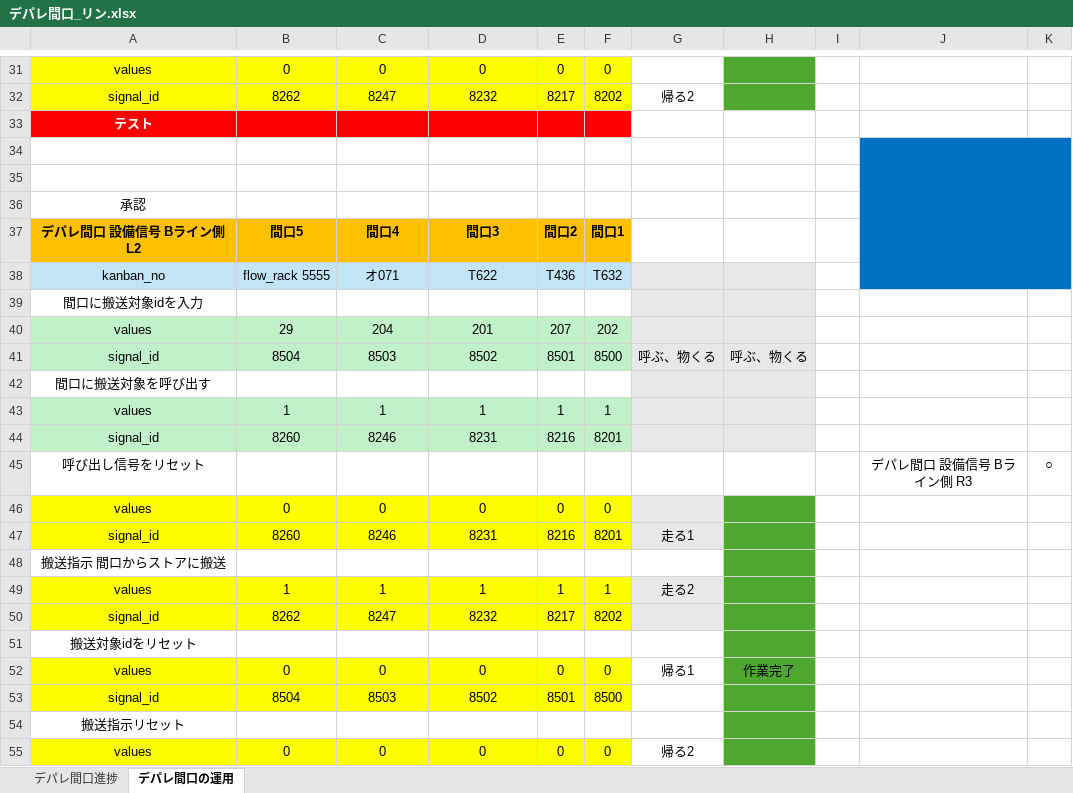
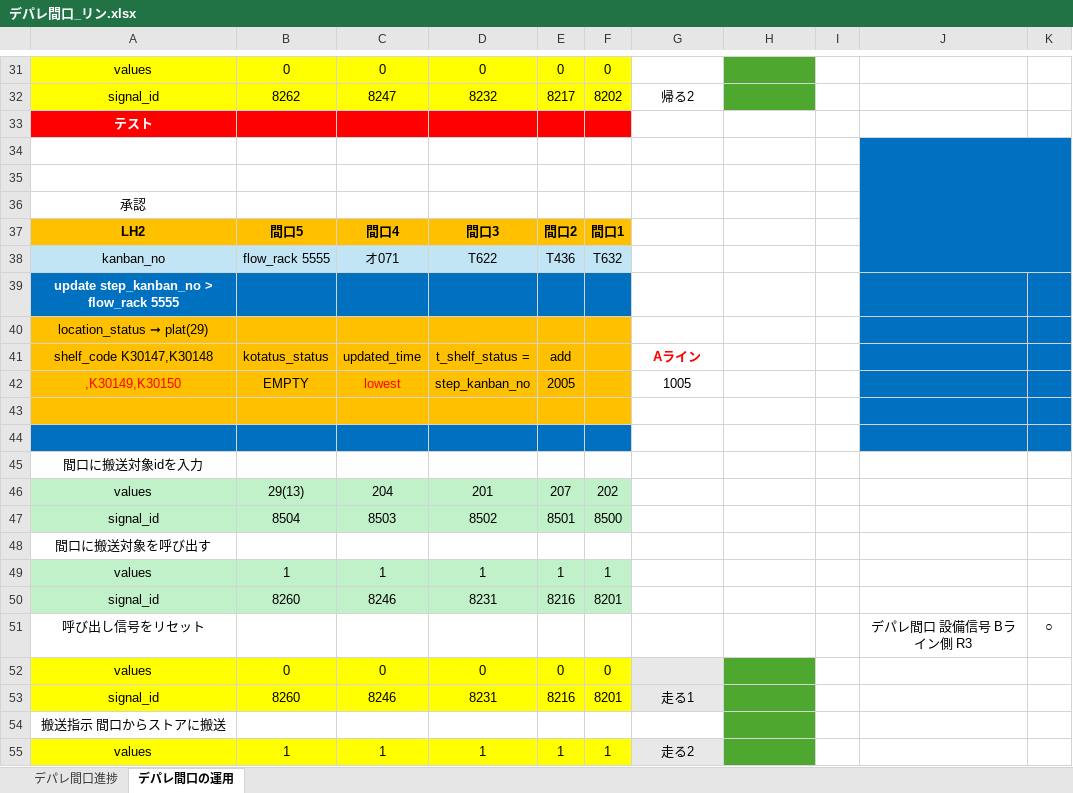
Before and after one commit to lynn-futaba/depare-maguchi, an Excel workbook: testing/デパレ間口_リン.xlsx, sheet デパレ間口の運用, drawn as a sheet; only a part is shown, gaps mark what is left out; the shorter side is filled out with more unchanged rows; values as stored, in another font and other column widths than the file's, no borders; addresses are those after the commit; the diff covers the shown part only; the diff names each change by its address in the sheet, - before the commit and + after, or states it on an @@ line.

Commit message:
added kanban nuki and kanbansashi buttons and API and then added insert call for A Line

```diff
--- a/testing/デパレ間口_リン.xlsx (sheet デパレ間口の運用)
+++ b/testing/デパレ間口_リン.xlsx (sheet デパレ間口の運用)
-A37: デパレ間口 設備信号 Bライン側 L2
+A37: LH2
-G38:H38 fill: #E8E8E8
+G38:H38 fill: none
+row 39: update step_kanban_no > flow_rack 5555
+row 40: location_status ➞ plat(29)
+row 41: shelf_code K30147,K30148 | kotatus_status | updated_time | t_shelf_status = | add |  | Aライン
+row 42: ,K30149,K30150 | EMPTY | lowest | step_kanban_no | 2005 |  | 1005
+row 43: (empty)
+row 44: (empty)
-G45:H50 fill: #E8E8E8
+G45:H50 fill: none
-B46: 29
+B46: 29(13)
-G47: 呼ぶ、物くる
+G47: (empty)
-H47: 呼ぶ、物くる
+H47: (empty)
```
Also changed, not shown: 24 added rows, 21 edited cells and cell formats elsewhere in this sheet, 14 other files.
